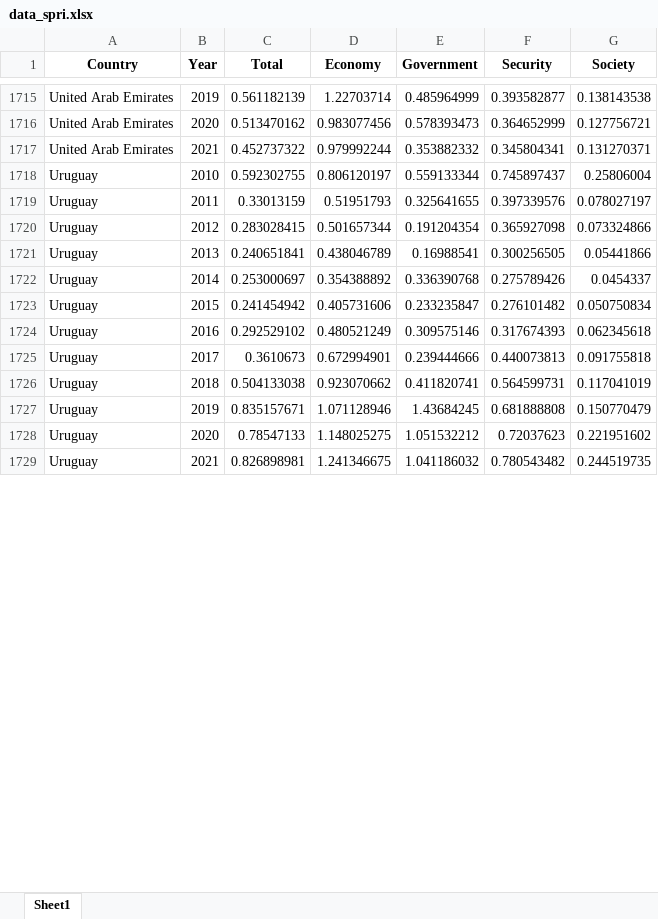
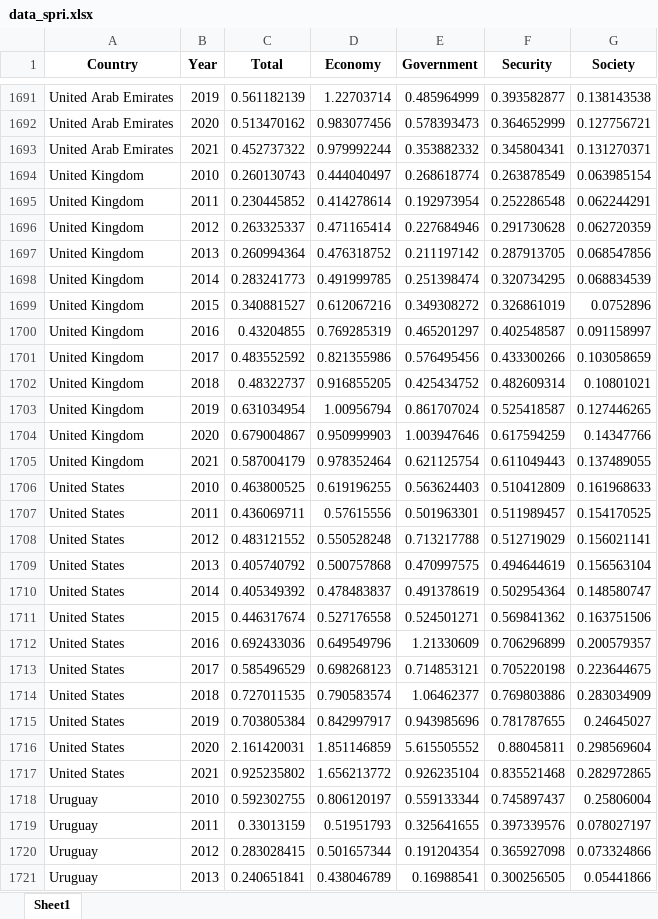
Before and after one commit to ha-pu/globaltrends_spri, an Excel workbook: data_spri.xlsx, sheet Sheet1, drawn as a sheet; only a part is shown, gaps mark what is left out; the shorter side is filled out with more unchanged rows; values as stored, in another font and other column widths than the file's, no borders; the diff covers the shown part only; the diff names each change by its address in the sheet, - before the commit and + after, or states it on an @@ line.

```diff
--- a/data_spri.xlsx (sheet Sheet1)
+++ b/data_spri.xlsx (sheet Sheet1)
+row 1694: United Kingdom | 2010 | 0.260130743 | 0.444040497 | 0.268618774 | 0.263878549 | 0.063985154
+row 1695: United Kingdom | 2011 | 0.230445852 | 0.414278614 | 0.192973954 | 0.252286548 | 0.062244291
+row 1696: United Kingdom | 2012 | 0.263325337 | 0.471165414 | 0.227684946 | 0.291730628 | 0.062720359
+row 1697: United Kingdom | 2013 | 0.260994364 | 0.476318752 | 0.211197142 | 0.287913705 | 0.068547856
+row 1698: United Kingdom | 2014 | 0.283241773 | 0.491999785 | 0.251398474 | 0.320734295 | 0.068834539
+row 1699: United Kingdom | 2015 | 0.340881527 | 0.612067216 | 0.349308272 | 0.326861019 | 0.0752896
+row 1700: United Kingdom | 2016 | 0.43204855 | 0.769285319 | 0.465201297 | 0.402548587 | 0.091158997
+row 1701: United Kingdom | 2017 | 0.483552592 | 0.821355986 | 0.576495456 | 0.433300266 | 0.103058659
+row 1702: United Kingdom | 2018 | 0.48322737 | 0.916855205 | 0.425434752 | 0.482609314 | 0.10801021
+row 1703: United Kingdom | 2019 | 0.631034954 | 1.00956794 | 0.861707024 | 0.525418587 | 0.127446265
+row 1704: United Kingdom | 2020 | 0.679004867 | 0.950999903 | 1.003947646 | 0.617594259 | 0.14347766
+row 1705: United Kingdom | 2021 | 0.587004179 | 0.978352464 | 0.621125754 | 0.611049443 | 0.137489055
+row 1706: United States | 2010 | 0.463800525 | 0.619196255 | 0.563624403 | 0.510412809 | 0.161968633
+row 1707: United States | 2011 | 0.436069711 | 0.57615556 | 0.501963301 | 0.511989457 | 0.154170525
+row 1708: United States | 2012 | 0.483121552 | 0.550528248 | 0.713217788 | 0.512719029 | 0.156021141
+row 1709: United States | 2013 | 0.405740792 | 0.500757868 | 0.470997575 | 0.494644619 | 0.156563104
+row 1710: United States | 2014 | 0.405349392 | 0.478483837 | 0.491378619 | 0.502954364 | 0.148580747
+row 1711: United States | 2015 | 0.446317674 | 0.527176558 | 0.524501271 | 0.569841362 | 0.163751506
+row 1712: United States | 2016 | 0.692433036 | 0.649549796 | 1.21330609 | 0.706296899 | 0.200579357
+row 1713: United States | 2017 | 0.585496529 | 0.698268123 | 0.714853121 | 0.705220198 | 0.223644675
+row 1714: United States | 2018 | 0.727011535 | 0.790583574 | 1.06462377 | 0.769803886 | 0.283034909
+row 1715: United States | 2019 | 0.703805384 | 0.842997917 | 0.943985696 | 0.781787655 | 0.24645027
+row 1716: United States | 2020 | 2.161420031 | 1.851146859 | 5.615505552 | 0.88045811 | 0.298569604
+row 1717: United States | 2021 | 0.925235802 | 1.656213772 | 0.926235104 | 0.835521468 | 0.282972865
```
Also changed, not shown: 60 added rows, 84 removed rows and 132 edited cells elsewhere in this sheet, 14 other files.
